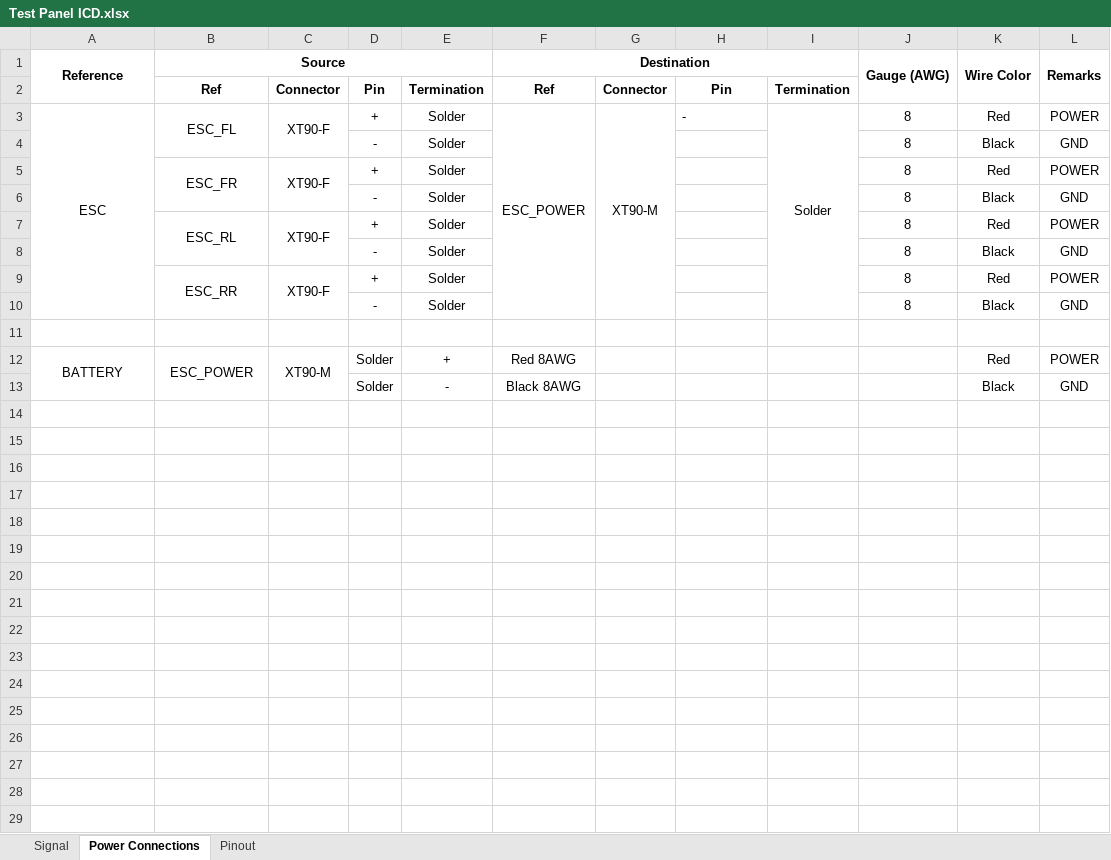
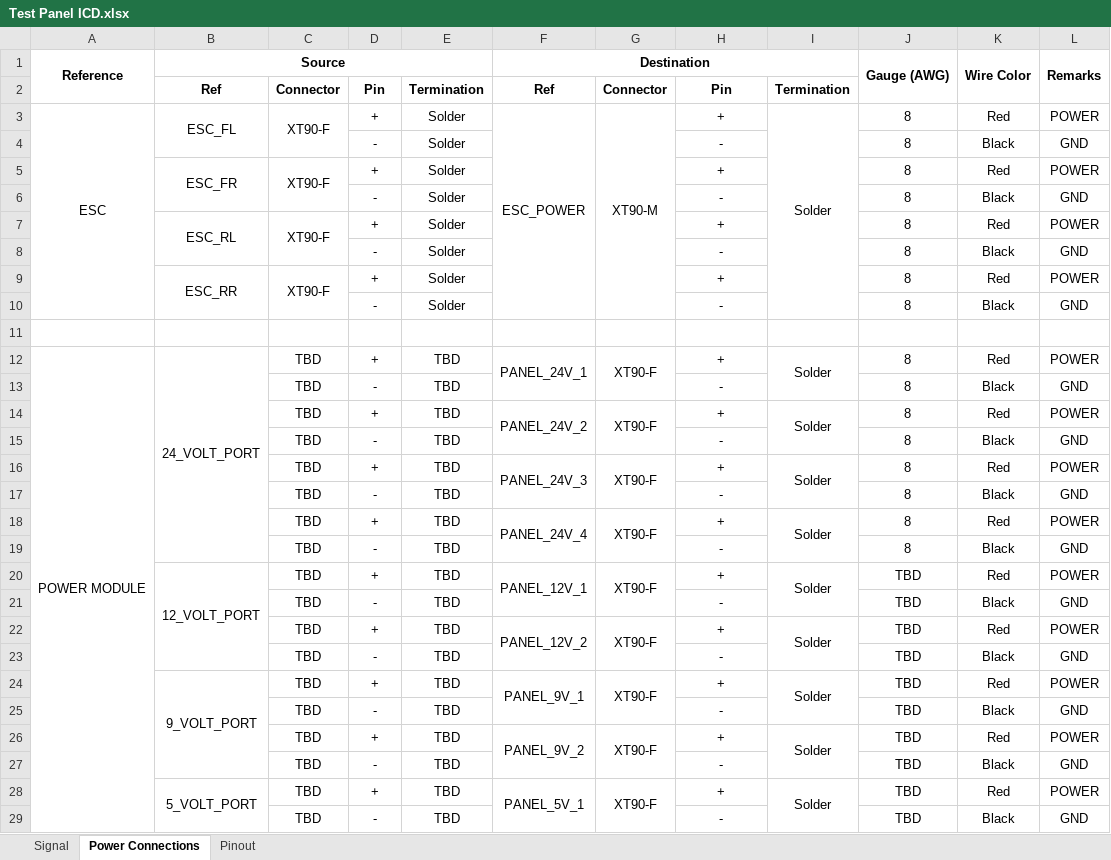
Before and after one commit to thienyk/SIT-IBTF, an Excel workbook: Documents/Test Panel ICD.xlsx, sheet Power Connections, drawn as a sheet; only a part is shown; values as stored, in another font and other column widths than the file's, no borders; removed rows and columns are numbered as before the commit, all else as after; the diff covers the shown part only; the diff names each change by its address in the sheet, - before the commit and + after, or states it on an @@ line.

Commit message:
Updated ICD
- Power module and ESC ports updated

```diff
--- a/Documents/Test Panel ICD.xlsx (sheet Power Connections)
+++ b/Documents/Test Panel ICD.xlsx (sheet Power Connections)
-H3: -
+H3: +
-H3 alignment: left
+H3 alignment: center
-H4: (empty)
+H4: -
-H5: (empty)
+H5: +
-H6: (empty)
+H6: -
-H7: (empty)
+H7: +
-H8: (empty)
+H8: -
-H9: (empty)
+H9: +
-H10: (empty)
+H10: -
-row 12: BATTERY | ESC_POWER | XT90-M | Solder | + | Red 8AWG |  |  |  |  | Red | POWER
-row 13:  |  |  | Solder | - | Black 8AWG |  |  |  |  | Black | GND
+row 12: POWER MODULE | 24_VOLT_PORT | TBD | + | TBD | PANEL_24V_1 | XT90-F | + | Solder | 8 | Red | POWER
+row 13:  |  | TBD | - | TBD |  |  | - |  | 8 | Black | GND
+row 14:  |  | TBD | + | TBD | PANEL_24V_2 | XT90-F | + | Solder | 8 | Red | POWER
+row 15:  |  | TBD | - | TBD |  |  | - |  | 8 | Black | GND
+row 16:  |  | TBD | + | TBD | PANEL_24V_3 | XT90-F | + | Solder | 8 | Red | POWER
+row 17:  |  | TBD | - | TBD |  |  | - |  | 8 | Black | GND
+row 18:  |  | TBD | + | TBD | PANEL_24V_4 | XT90-F | + | Solder | 8 | Red | POWER
+row 19:  |  | TBD | - | TBD |  |  | - |  | 8 | Black | GND
+row 20:  | 12_VOLT_PORT | TBD | + | TBD | PANEL_12V_1 | XT90-F | + | Solder | TBD | Red | POWER
+row 21:  |  | TBD | - | TBD |  |  | - |  | TBD | Black | GND
+row 22:  |  | TBD | + | TBD | PANEL_12V_2 | XT90-F | + | Solder | TBD | Red | POWER
+row 23:  |  | TBD | - | TBD |  |  | - |  | TBD | Black | GND
+row 24:  | 9_VOLT_PORT | TBD | + | TBD | PANEL_9V_1 | XT90-F | + | Solder | TBD | Red | POWER
+row 25:  |  | TBD | - | TBD |  |  | - |  | TBD | Black | GND
+row 26:  |  | TBD | + | TBD | PANEL_9V_2 | XT90-F | + | Solder | TBD | Red | POWER
+row 27:  |  | TBD | - | TBD |  |  | - |  | TBD | Black | GND
+row 28:  | 5_VOLT_PORT | TBD | + | TBD | PANEL_5V_1 | XT90-F | + | Solder | TBD | Red | POWER
+row 29:  |  | TBD | - | TBD |  |  | - |  | TBD | Black | GND
```
Also changed, not shown: 6 added rows elsewhere in this sheet, sheet Signal, 4 other files.
